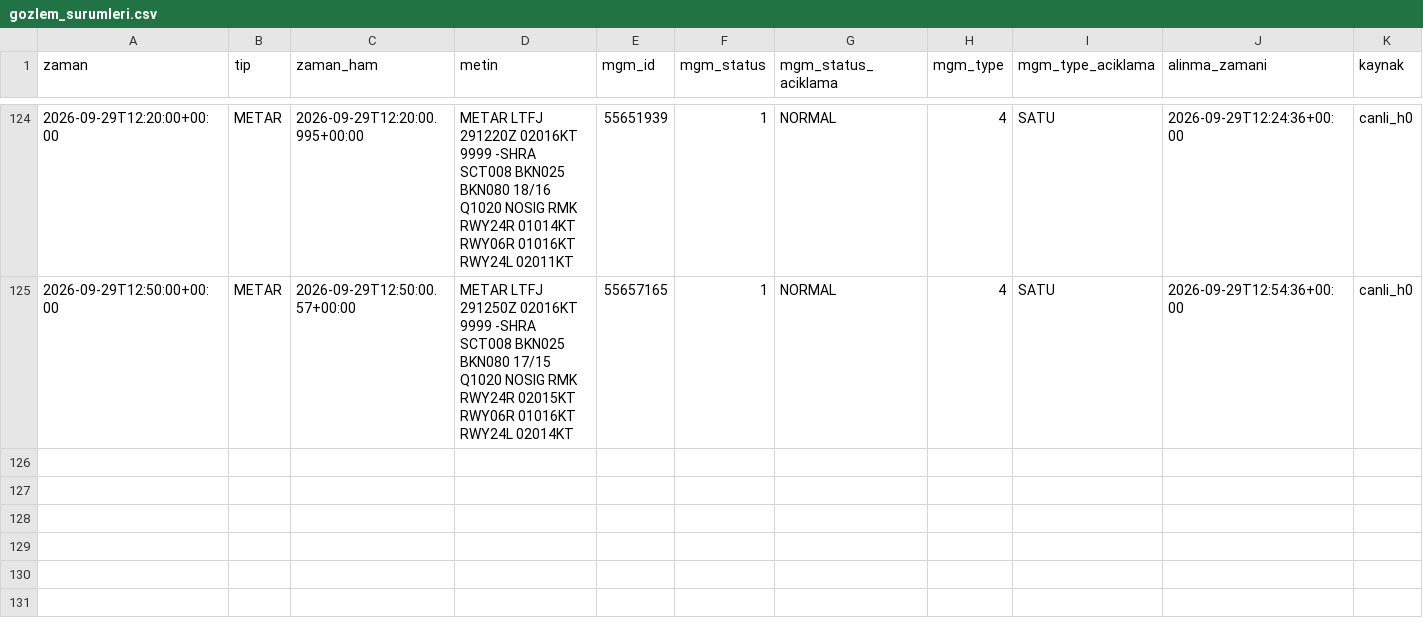
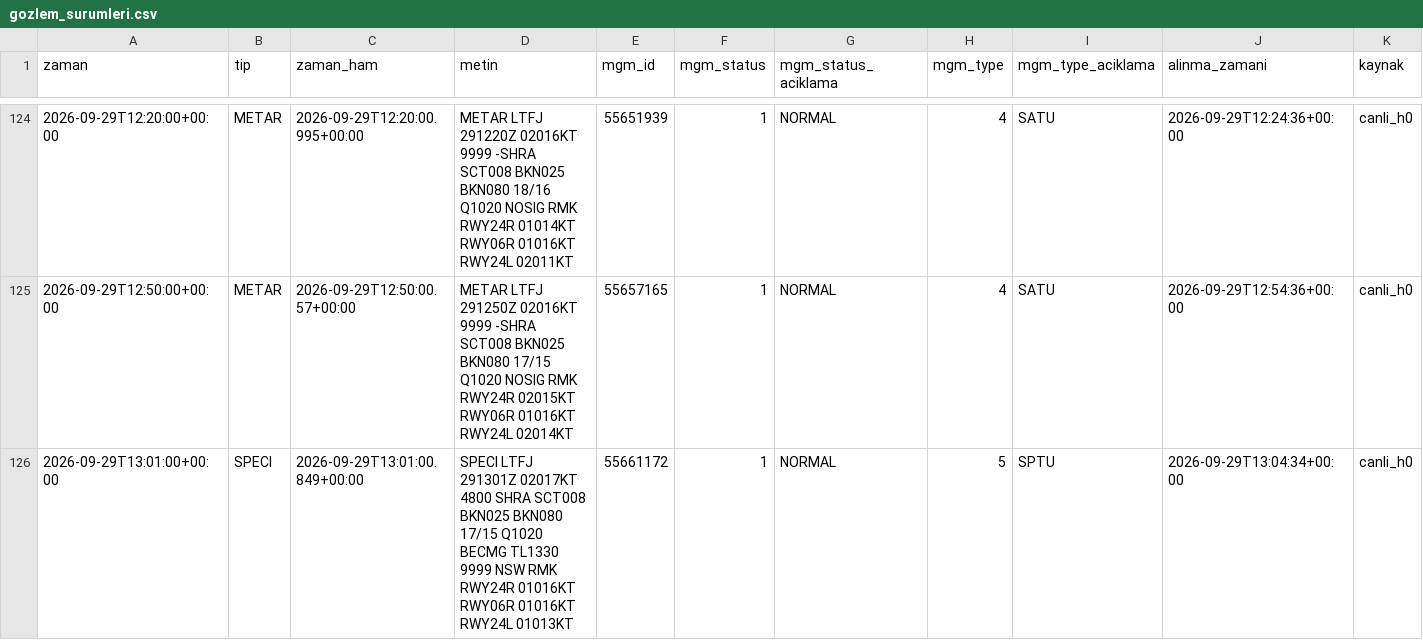
Before and after one commit to atakanoskay1-creator/ltfj-bot, a CSV file: gozlem_surumleri.csv, drawn as a sheet; only a part is shown, gaps mark what is left out; the diff names each change by its address in the sheet, - before the commit and + after, or states it on an @@ line.

```diff
--- a/gozlem_surumleri.csv
+++ b/gozlem_surumleri.csv
+row 126: 2026-09-29T13:01:00+00:00 | SPECI | 2026-09-29T13:01:00.849+00:00 | SPECI LTFJ 291301Z 02017KT 4800 SHRA SCT008 BKN025 BKN080 17/15 Q1020 BECMG TL1330 9999 NSW RMK RWY24R 01016KT RWY06R 01016KT RWY24L 01013KT | 55661172 | 1 | NORMAL | 5 | SPTU | 2026-09-29T13:04:34+00:00 | canli_h0
```
Also changed, not shown: gozlem_arsivi.csv, 5 other files.
